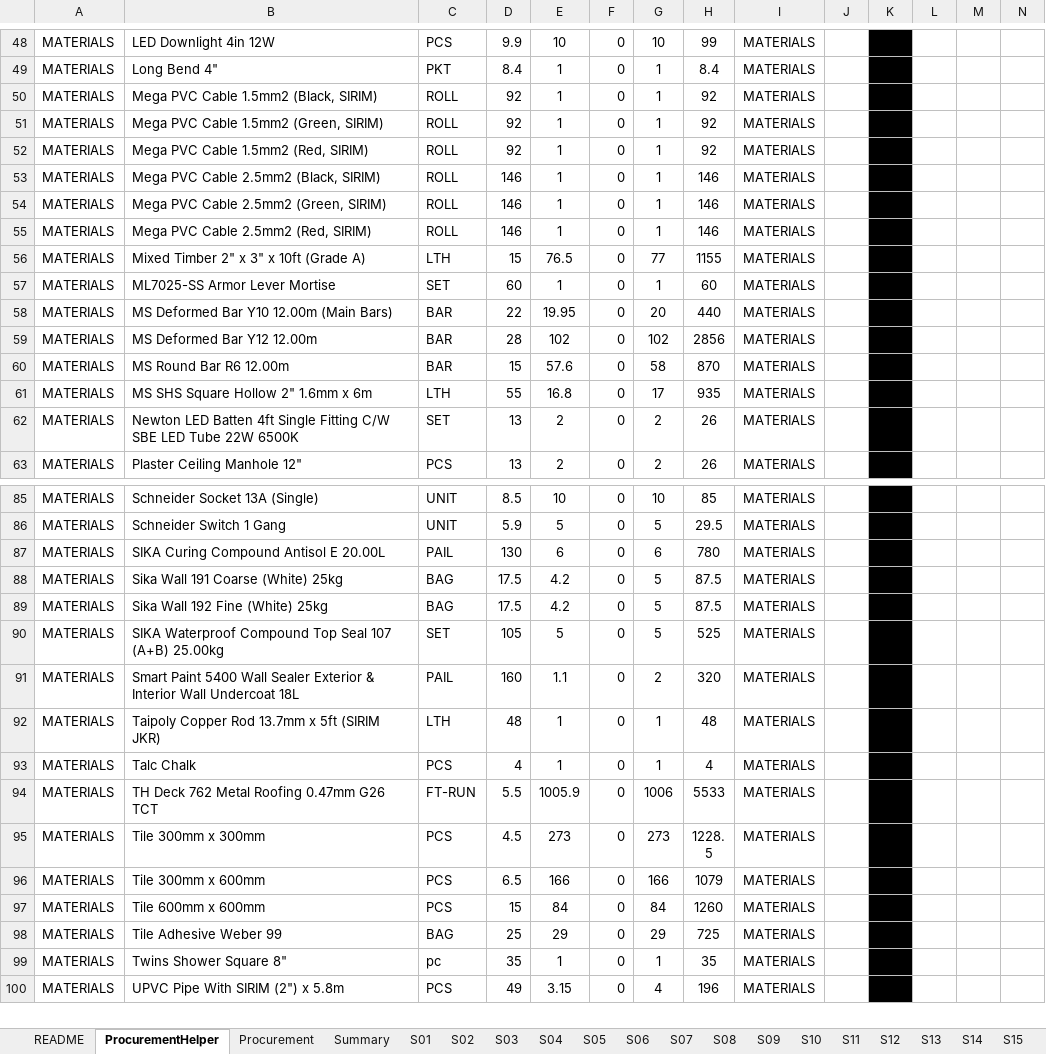
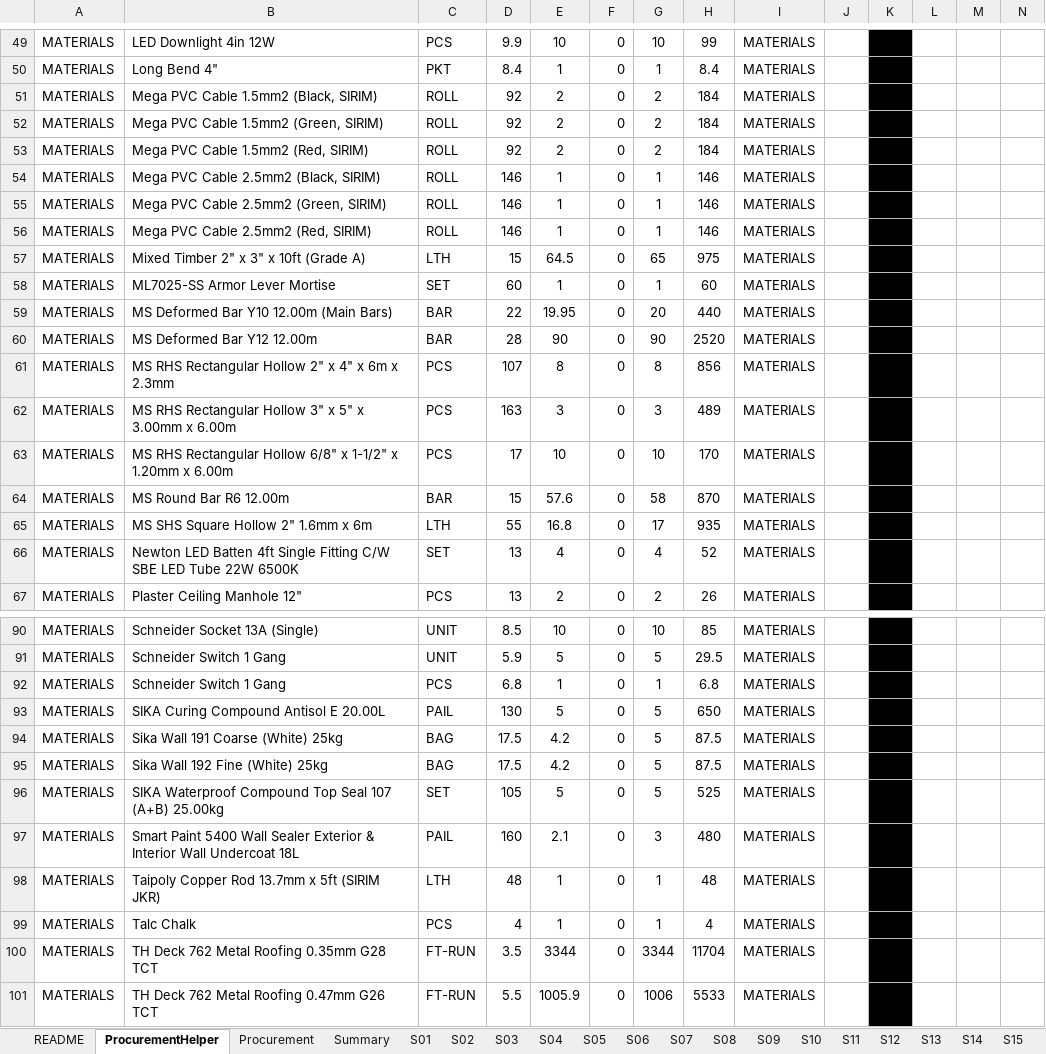
Before and after one commit to neprenkha/BOQ, an Excel workbook: 2026-02-18 BOQ.xlsm, sheet ProcurementHelper, drawn as a sheet; only a part is shown, gaps mark what is left out; the shorter side is filled out with more unchanged rows; values as stored, in another font and other column widths than the file's, no borders; addresses are those after the commit; rows hold the shown columns only; the diff covers the shown part only; the diff names each change by its address in the sheet, - before the commit and + after, or states it on an @@ line.

```diff
--- a/2026-02-18 BOQ.xlsm (sheet ProcurementHelper)
+++ b/2026-02-18 BOQ.xlsm (sheet ProcurementHelper)
-E51:E53: 1
+E51:E53: 2
-G51:G53: 1
+G51:G53: 2
-H51:H53: 92
+H51:H53: 184
-E57: 76.5
+E57: 64.5
-G57: 77
+G57: 65
-H57: 1155
+H57: 975
-E60: 102
+E60: 90
-G60: 102
+G60: 90
-H60: 2856
+H60: 2520
+row 61: MATERIALS | MS RHS Rectangular Hollow 2" x 4" x 6m x 2.3mm | PCS | 107 | 8 | 0 | 8 | 856 | MATERIALS
+row 62: MATERIALS | MS RHS Rectangular Hollow 3" x 5" x 3.00mm x 6.00m | PCS | 163 | 3 | 0 | 3 | 489 | MATERIALS
+row 63: MATERIALS | MS RHS Rectangular Hollow 6/8" x 1-1/2" x 1.20mm x 6.00m | PCS | 17 | 10 | 0 | 10 | 170 | MATERIALS
-E66: 2
+E66: 4
-G66: 2
+G66: 4
-H66: 26
+H66: 52
+row 92: MATERIALS | Schneider Switch 1 Gang | PCS | 6.8 | 1 | 0 | 1 | 6.8 | MATERIALS
-E93: 6
+E93: 5
-G93: 6
+G93: 5
-H93: 780
+H93: 650
-E97: 1.1
+E97: 2.1
-G97: 2
+G97: 3
-H97: 320
+H97: 480
+row 100: MATERIALS | TH Deck 762 Metal Roofing 0.35mm G28 TCT | FT-RUN | 3.5 | 3344 | 0 | 3344 | 11704 | MATERIALS
```
Also changed, not shown: 3 added rows and 32 edited cells elsewhere in this sheet, sheet Procurement, sheet S18, sheet Summary, other sheet tabs, formulas that keep their value.
